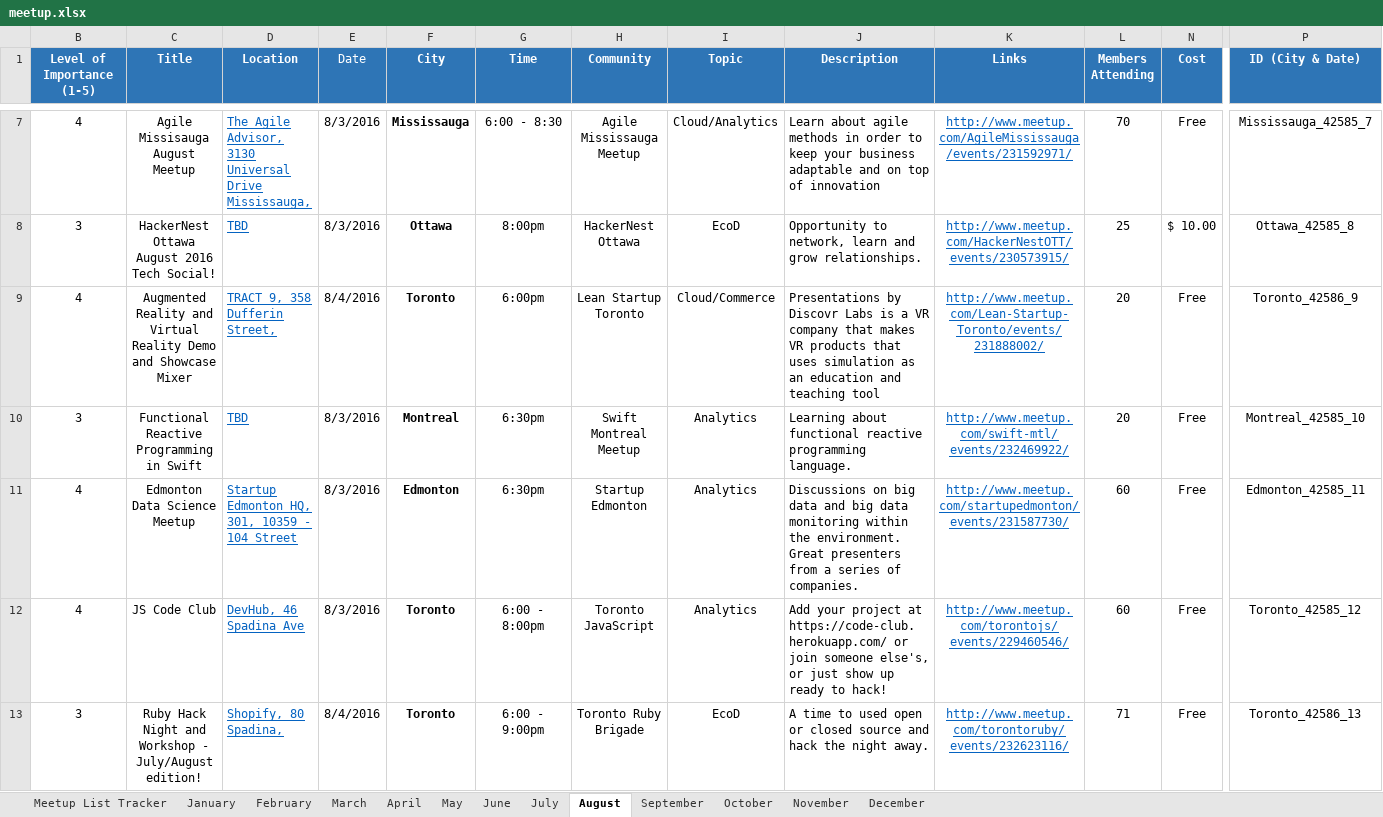
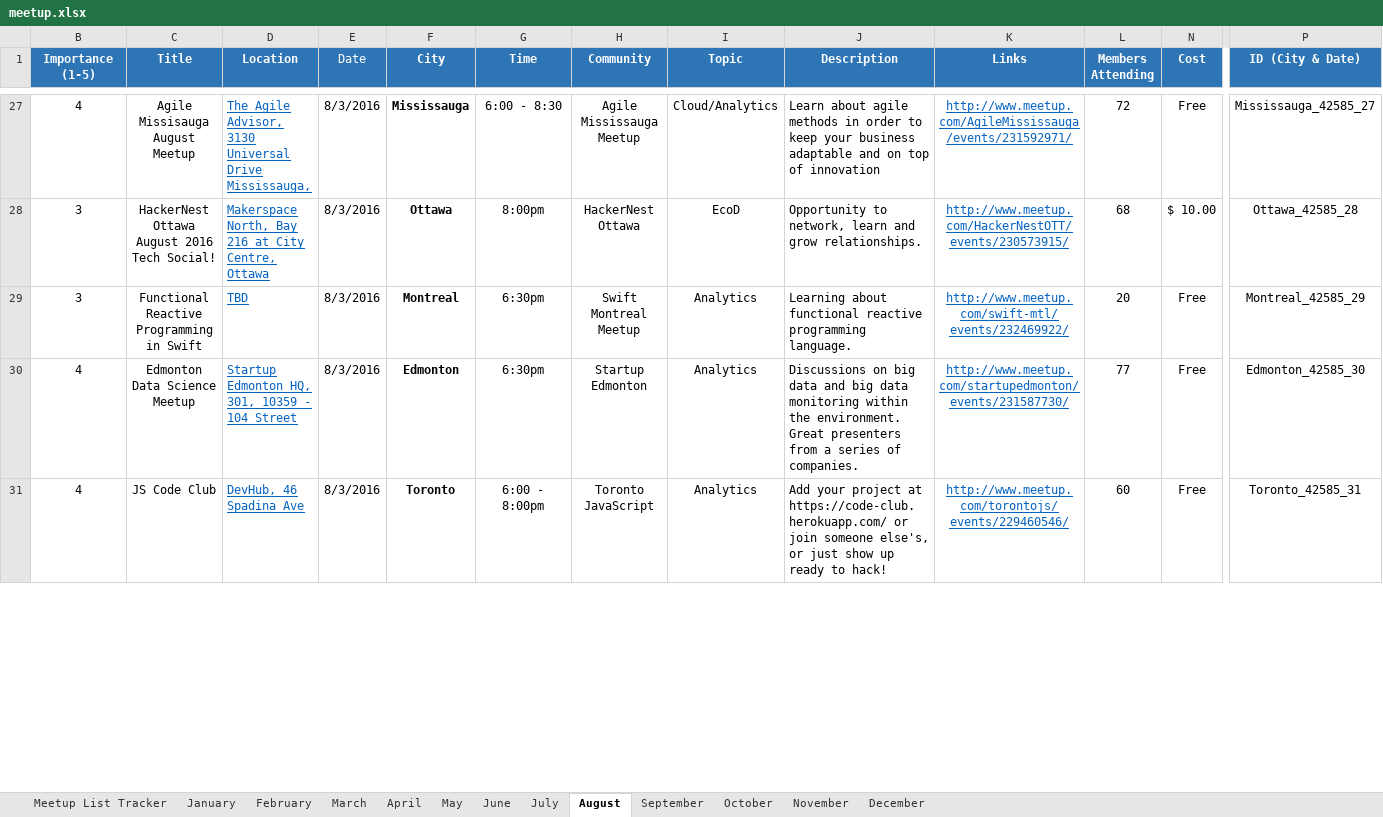
Before and after one commit to bdcorps/bluemix-ambassador, an Excel workbook: meetup.xlsx, sheet August, drawn as a sheet; only a part is shown, gaps mark what is left out; values as stored, in another font and other column widths than the file's, no borders; conditional formats not drawn; removed rows and columns are numbered as before the commit, all else as after; rows hold the shown columns only; the diff covers the shown part only; the diff names each change by its address in the sheet, - before the commit and + after, or states it on an @@ line.

```diff
--- a/meetup.xlsx (sheet August)
+++ b/meetup.xlsx (sheet August)
-B1: Level of Importance (1-5)
+B1: Importance (1-5)
-L27 (Members Attending): 70
+L27 (Members Attending): 72
-P27 (ID (City & Date)): Mississauga_42585_7
+P27 (ID (City & Date)): Mississauga_42585_27
-D28 (Location): TBD
+D28 (Location): Makerspace North, Bay 216 at City Centre, Ottawa
-L28 (Members Attending): 25
+L28 (Members Attending): 68
-P28 (ID (City & Date)): Ottawa_42585_8
+P28 (ID (City & Date)): Ottawa_42585_28
-row 9: 4 | Augmented Reality and Virtual Reality Demo and Showcase Mixer | TRACT 9, 358 Dufferin Street, | 8/4/2016 | Toronto | 6:00pm | Lean Startup Toronto | Cloud/Commerce | Presentations by Discovr Labs is a VR company that makes VR products that uses simulation as an education and teaching tool | http://www.meetup.com/Lean-Startup-Toronto/events/231888002/ | 20 | Free | Toronto_42586_9
-P29 (ID (City & Date)): Montreal_42585_10
+P29 (ID (City & Date)): Montreal_42585_29
-L30 (Members Attending): 60
+L30 (Members Attending): 77
-P30 (ID (City & Date)): Edmonton_42585_11
+P30 (ID (City & Date)): Edmonton_42585_30
-P31 (ID (City & Date)): Toronto_42585_12
+P31 (ID (City & Date)): Toronto_42585_31
-row 13: 3 | Ruby Hack Night and Workshop - July/August edition! | Shopify, 80 Spadina, | 8/4/2016 | Toronto | 6:00 - 9:00pm | Toronto Ruby Brigade | EcoD | A time to used open or closed source and hack the night away. | http://www.meetup.com/torontoruby/events/232623116/ | 71 | Free | Toronto_42586_13
```
Also changed, not shown: 31 added rows, 13 removed rows and 12 edited cells elsewhere in this sheet, sheet July, sheet March, sheet April, sheet May, sheet February, sheet January, 1 more sheet, formulas that keep their value, hidden cells, 1 other file.
